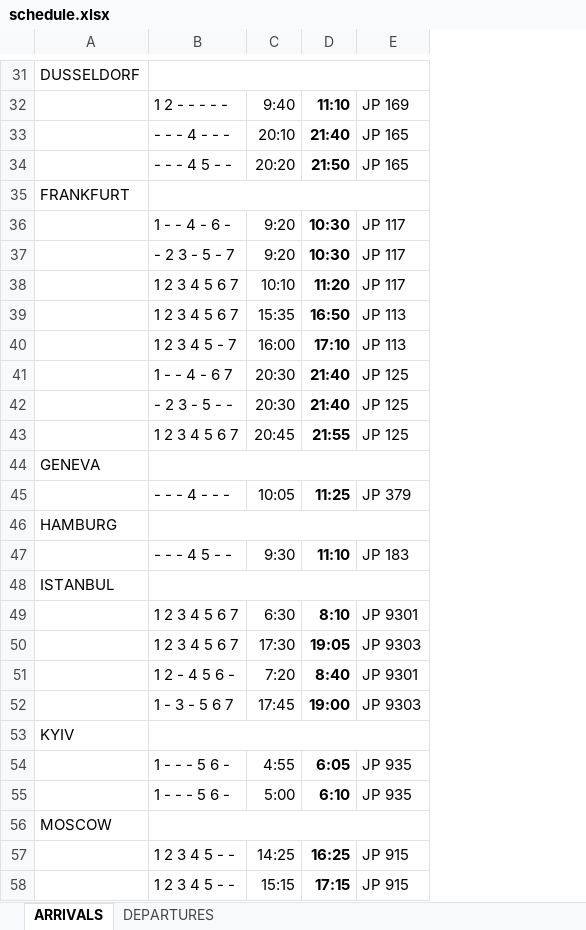
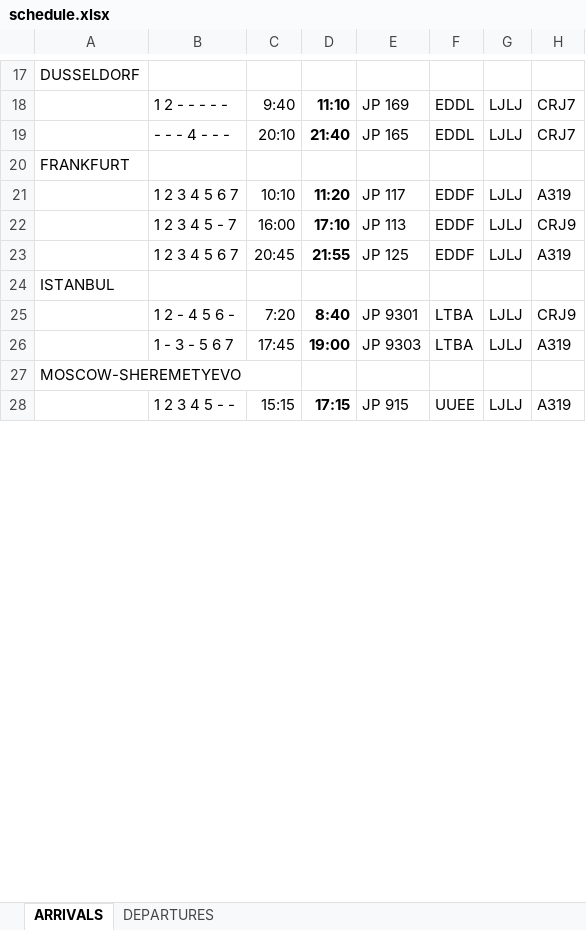
Before and after one commit to RSO-FRI-Airline/core, an Excel workbook: docs/schedule.xlsx, sheet ARRIVALS, drawn as a sheet; only a part is shown, gaps mark what is left out; values as stored, in another font and other column widths than the file's, no borders; conditional formats not drawn; removed rows and columns are numbered as before the commit, all else as after; the diff covers the shown part only; the diff names each change by its address in the sheet, - before the commit and + after, or states it on an @@ line.

```diff
--- a/docs/schedule.xlsx (sheet ARRIVALS)
+++ b/docs/schedule.xlsx (sheet ARRIVALS)
+column F, rows 18-28: EDDL | EDDL |  | EDDF | EDDF | EDDF |  | LTBA | LTBA |  | UUEE
+column G, rows 18-28: LJLJ | LJLJ |  | LJLJ | LJLJ | LJLJ |  | LJLJ | LJLJ |  | LJLJ
+column H, rows 18-28: CRJ7 | CRJ7 |  | A319 | CRJ9 | A319 |  | CRJ9 | A319 |  | A319
-B31:E31 merged
-row 34:  | - - - 4 5 - - | 20:20 | 21:50 | JP 165
-B35:E35 merged
-row 36:  | 1 - - 4 - 6 - | 9:20 | 10:30 | JP 117
-row 37:  | - 2 3 - 5 - 7 | 9:20 | 10:30 | JP 117
-row 39:  | 1 2 3 4 5 6 7 | 15:35 | 16:50 | JP 113
-row 41:  | 1 - - 4 - 6 7 | 20:30 | 21:40 | JP 125
-row 42:  | - 2 3 - 5 - - | 20:30 | 21:40 | JP 125
-row 44: GENEVA
-row 45:  | - - - 4 - - - | 10:05 | 11:25 | JP 379
-row 46: HAMBURG
-row 47:  | - - - 4 5 - - | 9:30 | 11:10 | JP 183
-B48:E48 merged
-row 49:  | 1 2 3 4 5 6 7 | 6:30 | 8:10 | JP 9301
-row 50:  | 1 2 3 4 5 6 7 | 17:30 | 19:05 | JP 9303
-A27: KYIV
+A27: MOSCOW-SHEREMETYEVO
-B53:E53 merged
-row 54:  | 1 - - - 5 6 - | 4:55 | 6:05 | JP 935
-row 55:  | 1 - - - 5 6 - | 5:00 | 6:10 | JP 935
-row 56: MOSCOW
-row 57:  | 1 2 3 4 5 - - | 14:25 | 16:25 | JP 915
```
Also changed, not shown: 51 removed rows, 17 edited cells and merged cells elsewhere in this sheet, sheet DEPARTURES, 1 other file.
